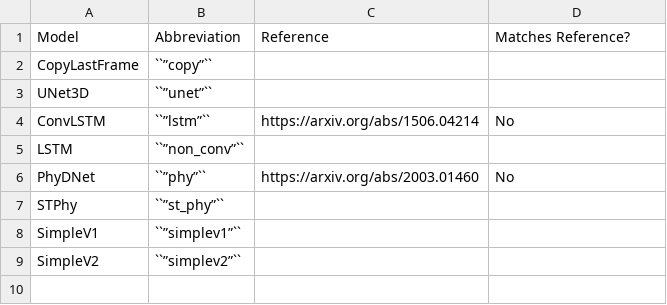
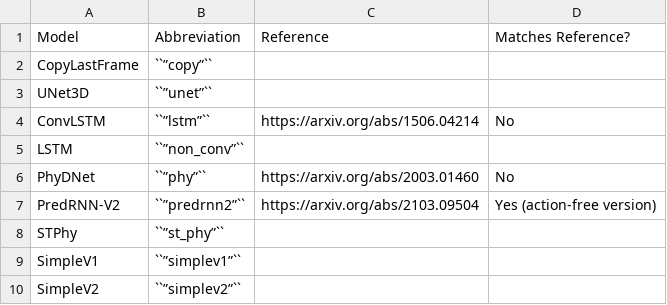
Before and after one commit to AIS-Bonn/vp-suite, a CSV file: docs/source/_static/available_models.csv, drawn as a sheet.

```diff
--- a/docs/source/_static/available_models.csv
+++ b/docs/source/_static/available_models.csv
@@ -6,2 +6,3 @@ LSTM,``”non_conv”``,,
 PhyDNet,``”phy”``,https://arxiv.org/abs/2003.01460,No
+PredRNN-V2,``”predrnn2”``,https://arxiv.org/abs/2103.09504,Yes (action-free version)
 STPhy,``”st_phy”``,,
```
Also changed, not shown: 2 other files.
